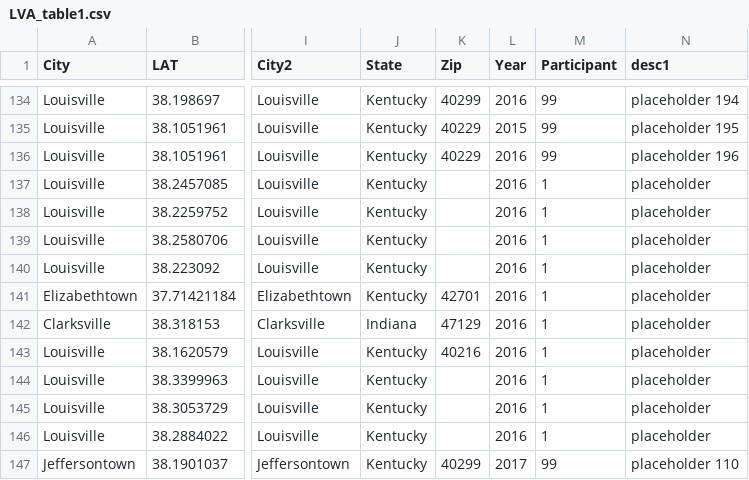
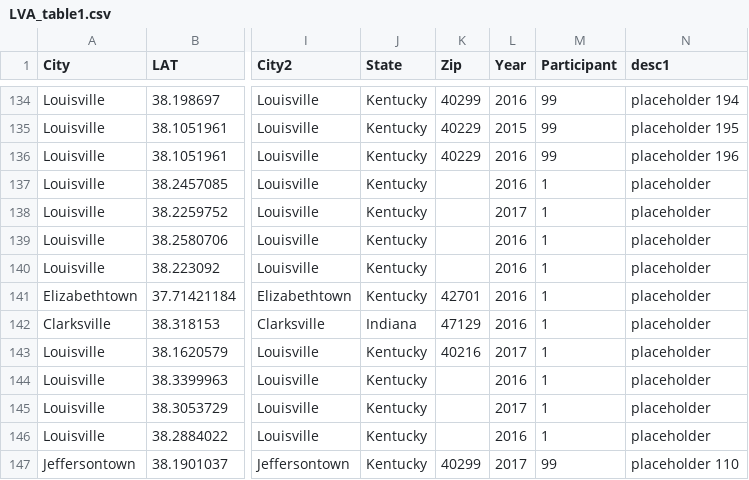
Before and after one commit to cityresearch/LVA, a CSV file: LVA_table1.csv, drawn as a sheet; only a part is shown, gaps mark what is left out; the diff names each change by its address in the sheet, - before the commit and + after, or states it on an @@ line.

```diff
--- a/LVA_table1.csv
+++ b/LVA_table1.csv
-L138 (Year): 2016
+L138 (Year): 2017
-L143 (Year): 2016
+L143 (Year): 2017
-L145 (Year): 2016
+L145 (Year): 2017
```
Also changed, not shown: 2 other files.
